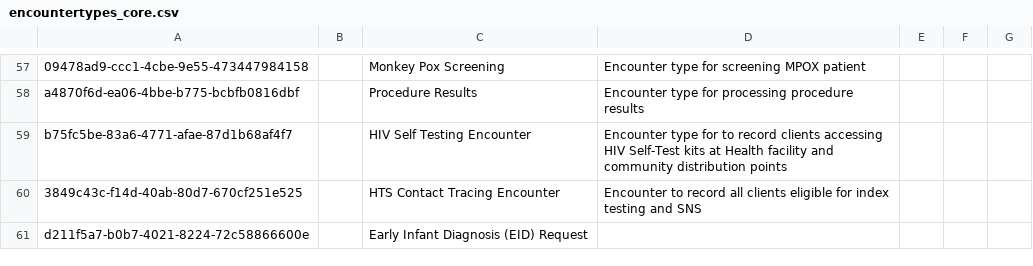
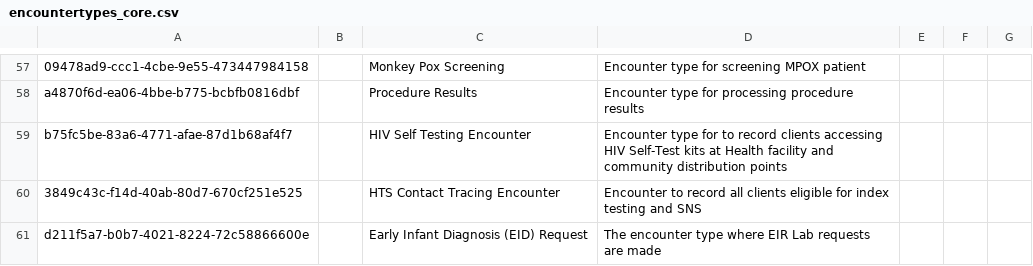
Before and after one commit to METS-Programme/openmrs-content-ugandaemrcorepack, a CSV file: configuration/backend_configuration/encountertypes/encountertypes_core.csv, drawn as a sheet; only a part is shown, gaps mark what is left out.

Commit message:
add description for encountertypes_core.csv

```diff
--- a/configuration/backend_configuration/encountertypes/encountertypes_core.csv
+++ b/configuration/backend_configuration/encountertypes/encountertypes_core.csv
@@ -60,2 +60,2 @@ b75fc5be-83a6-4771-afae-87d1b68af4f7,,HIV Self Testing Encounter,Encounter type
 3849c43c-f14d-40ab-80d7-670cf251e525,,HTS Contact Tracing Encounter,Encounter to record all clients eligible for index testing and SNS,,,
-d211f5a7-b0b7-4021-8224-72c58866600e,,Early Infant Diagnosis (EID) Request,,,,
+d211f5a7-b0b7-4021-8224-72c58866600e,,Early Infant Diagnosis (EID) Request,The encounter type where EIR Lab requests are made,,,
```
